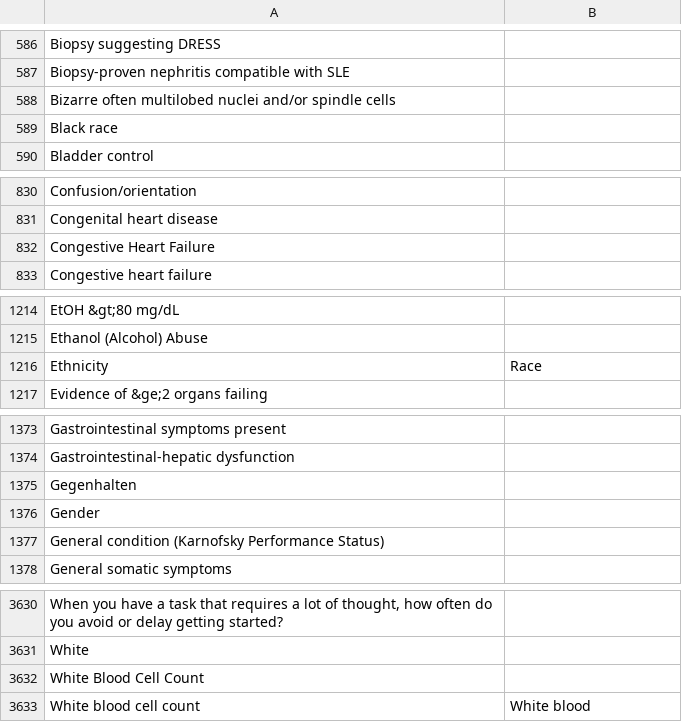
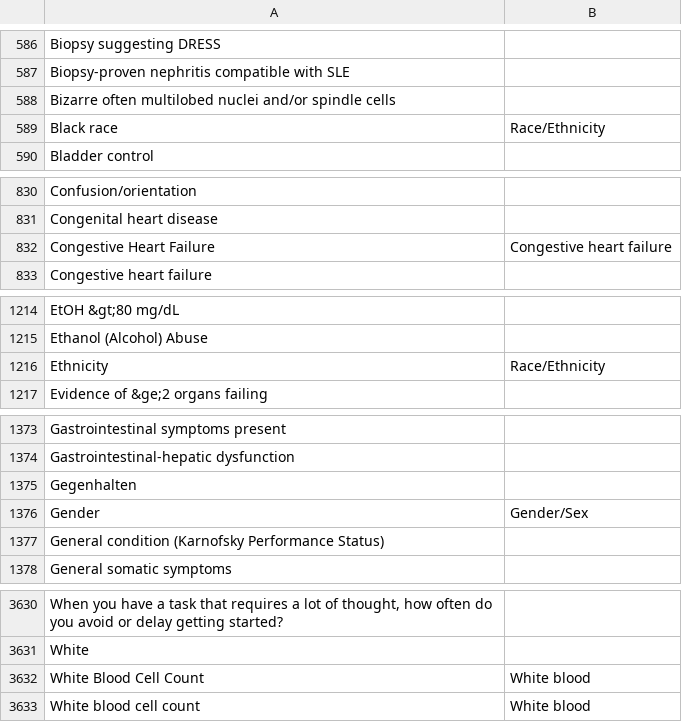
Before and after one commit to csinva/clinical-rule-analysis, a CSV file: data/renaming/features.csv, drawn as a sheet; only a part is shown, gaps mark what is left out; the diff covers the shown part only; the diff names each change by its address in the sheet, - before the commit and + after, or states it on an @@ line.

```diff
--- a/data/renaming/features.csv
+++ b/data/renaming/features.csv
-B589: (empty)
+B589: Race/Ethnicity
-B832: (empty)
+B832: Congestive heart failure
-B1216: Race
+B1216: Race/Ethnicity
-B1376: (empty)
+B1376: Gender/Sex
-B3632: (empty)
+B3632: White blood
```
Also changed, not shown: 32 edited cells elsewhere in this file, 12 other files.
